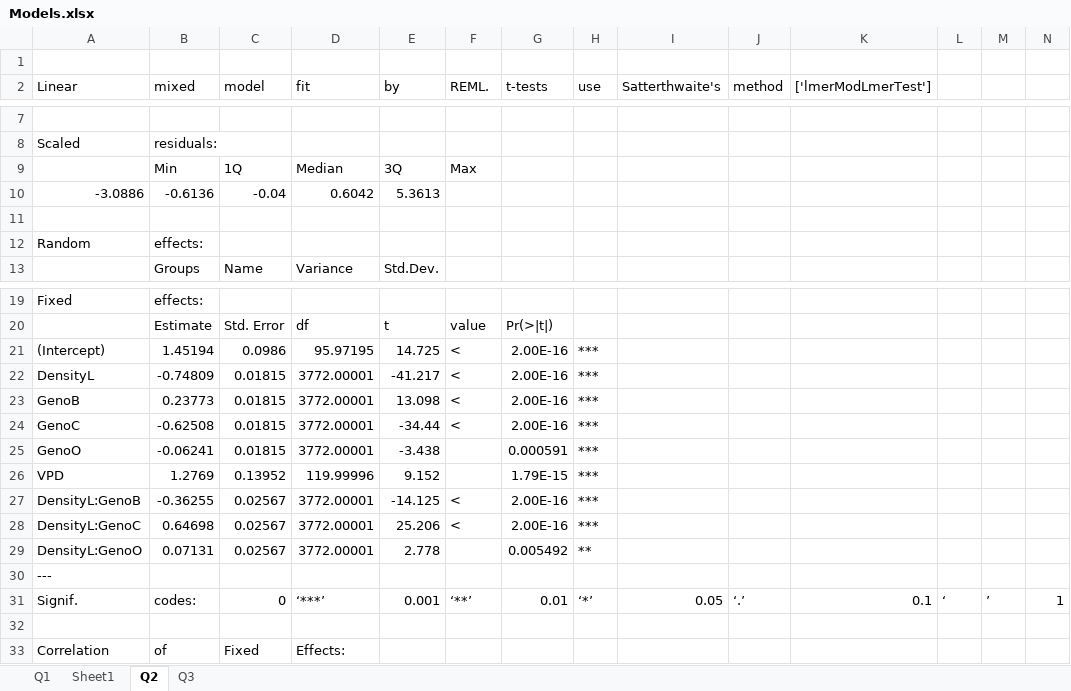
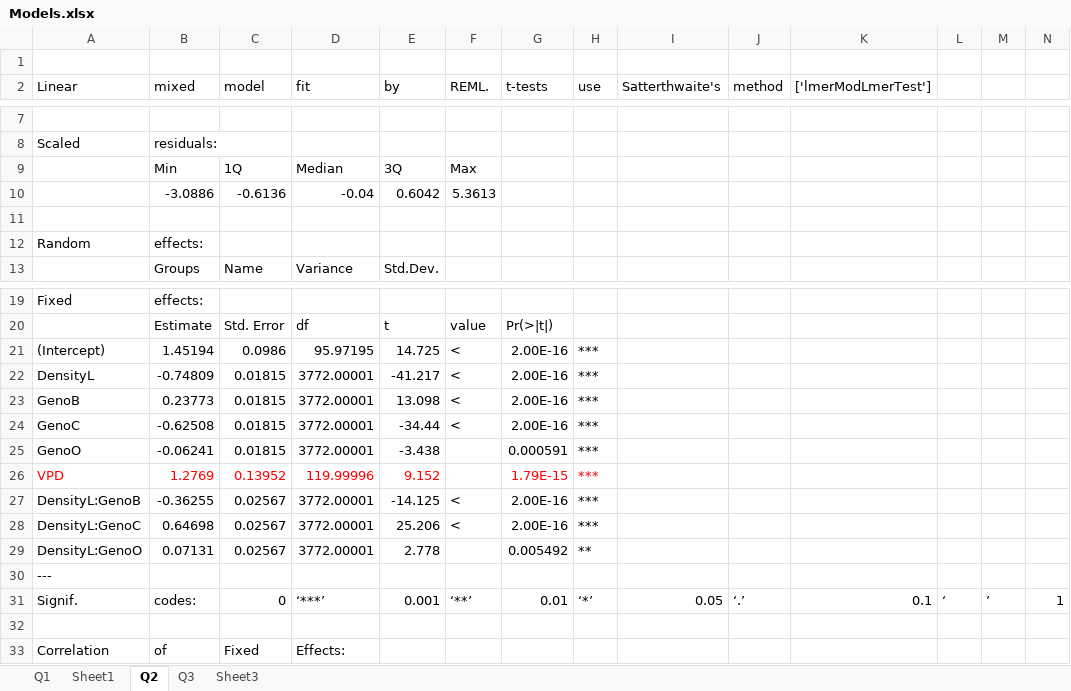
Before and after one commit to AzuraLiu/MP.June, an Excel workbook: Data/Processed/Daytime/Models.xlsx, sheet Q2, drawn as a sheet; only a part is shown, gaps mark what is left out; values as stored, in another font and other column widths than the file's, no borders; removed rows and columns are numbered as before the commit, all else as after; rows hold the shown columns only; the diff names each change by its address in the sheet, - before the commit and + after, or states it on an @@ line.

```diff
--- a/Data/Processed/Daytime/Models.xlsx (sheet Q2)
+++ b/Data/Processed/Daytime/Models.xlsx (sheet Q2)
+sheet tab: Sheet3
-row 10: -3.0886 | -0.6136 | -0.04 | 0.6042 | 5.3613
+row 10:  | -3.0886 | -0.6136 | -0.04 | 0.6042 | 5.3613
-A26:E26 text colour: black
+A26:E26 text colour: #FF0000
-G26:H26 text colour: black
+G26:H26 text colour: #FF0000
```
Also changed, not shown: sheet Sheet1, sheet Q1, sheet Q3, charts or pictures, 51 other files.
